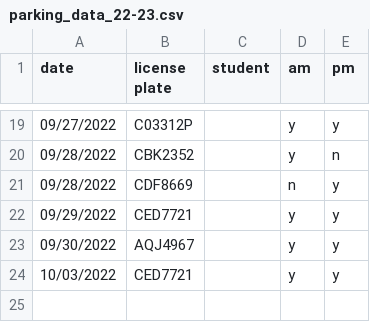
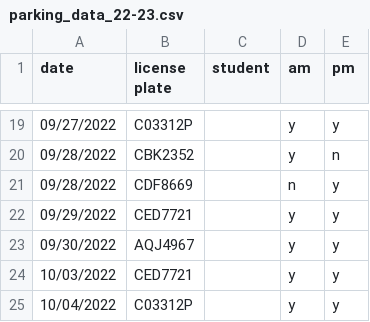
Before and after one commit to cds30895/Parking-Tracker, a CSV file: parking_data_22-23.csv, drawn as a sheet; only a part is shown, gaps mark what is left out.

Commit message:
data entry

```diff
--- a/parking_data_22-23.csv
+++ b/parking_data_22-23.csv
@@ -24 +24,2 @@ date,license plate,student,am,pm
 10/03/2022,CED7721,,y,y
+10/04/2022,C03312P,,y,y
```
